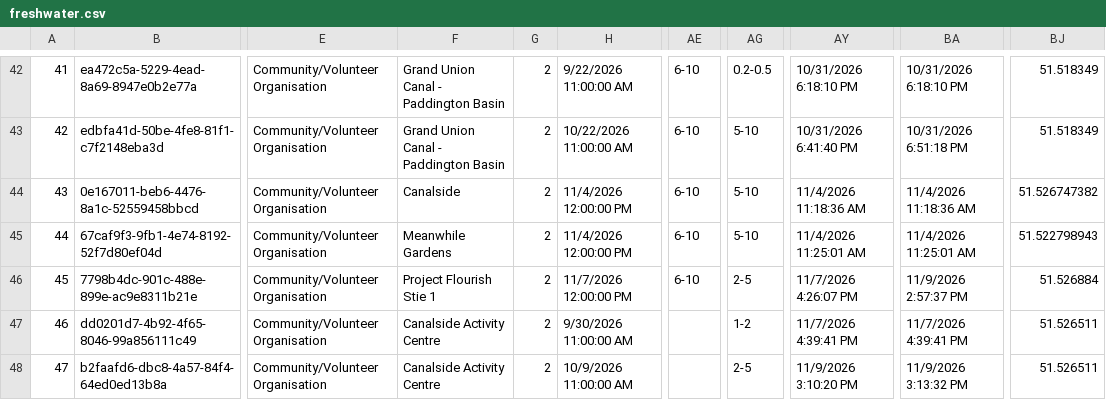
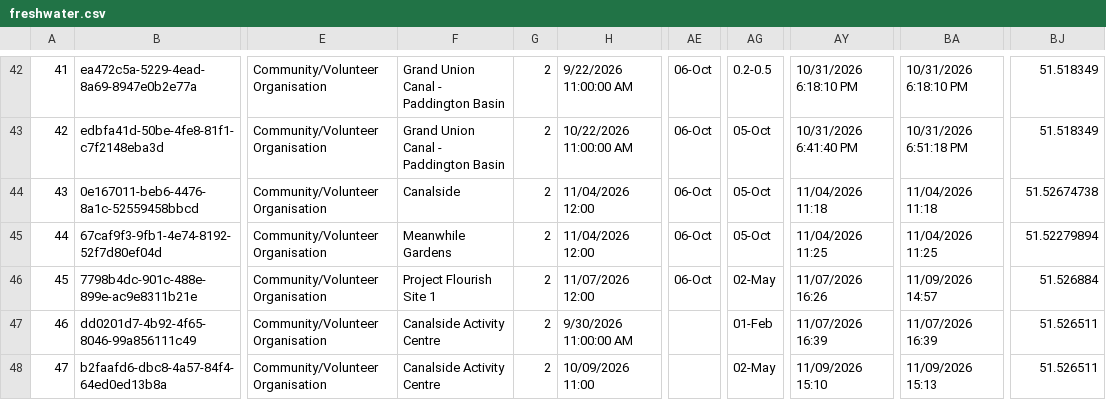
Before and after one commit to raylancashire/queens-park-canal-map, a CSV file: freshwater.csv, drawn as a sheet; only a part is shown, gaps mark what is left out; the diff covers the shown part only; the diff names each change by its address in the sheet, - before the commit and + after, or states it on an @@ line.

```diff
--- a/freshwater.csv
+++ b/freshwater.csv
-AE42:AE46: 6-10
+AE42:AE46: 06-Oct
-AG43:AG45: 5-10
+AG43:AG45: 05-Oct
-H44:H45: 11/4/2026 12:00:00 PM
+H44:H45: 11/04/2026 12:00
-AY44: 11/4/2026 11:18:36 AM
+AY44: 11/04/2026 11:18
-BA44: 11/4/2026 11:18:36 AM
+BA44: 11/04/2026 11:18
-BJ44: 51.526747382
+BJ44: 51.52674738
-AY45: 11/4/2026 11:25:01 AM
+AY45: 11/04/2026 11:25
-BA45: 11/4/2026 11:25:01 AM
+BA45: 11/04/2026 11:25
-BJ45: 51.522798943
+BJ45: 51.52279894
-F46: Project Flourish Stie 1
+F46: Project Flourish Site 1
-H46: 11/7/2026 12:00:00 PM
+H46: 11/07/2026 12:00
-AG46: 2-5
+AG46: 02-May
-AY46: 11/7/2026 4:26:07 PM
+AY46: 11/07/2026 16:26
-BA46: 11/9/2026 2:57:37 PM
+BA46: 11/09/2026 14:57
-AG47: 1-2
+AG47: 01-Feb
-AY47: 11/7/2026 4:39:41 PM
+AY47: 11/07/2026 16:39
-BA47: 11/7/2026 4:39:41 PM
+BA47: 11/07/2026 16:39
-H48: 10/9/2026 11:00:00 AM
+H48: 10/09/2026 11:00
-AG48: 2-5
+AG48: 02-May
-AY48: 11/9/2026 3:10:20 PM
+AY48: 11/09/2026 15:10
-BA48: 11/9/2026 3:13:32 PM
+BA48: 11/09/2026 15:13
```
Also changed, not shown: 127 edited cells elsewhere in this file, 1 other file.
